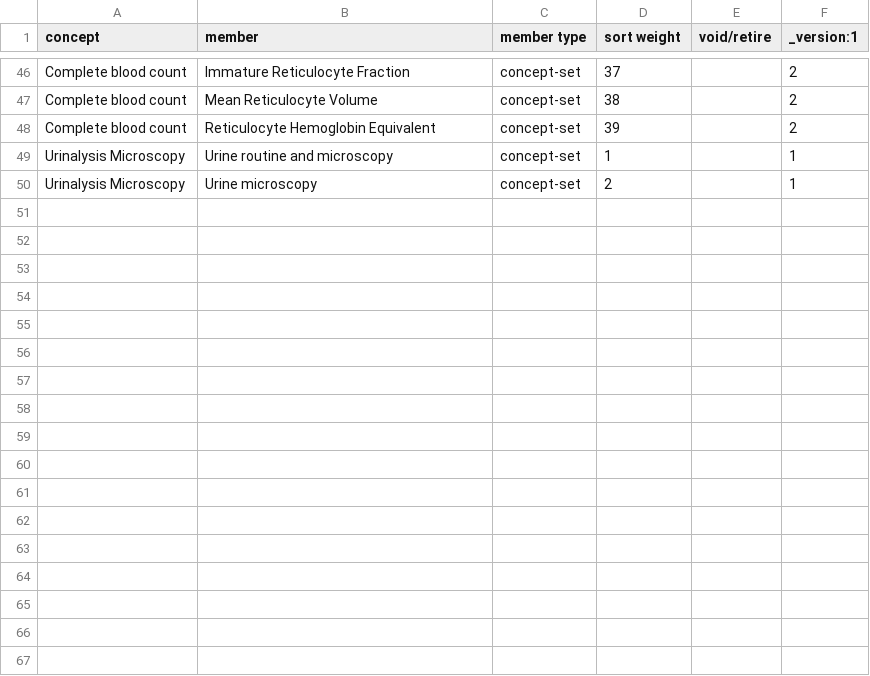
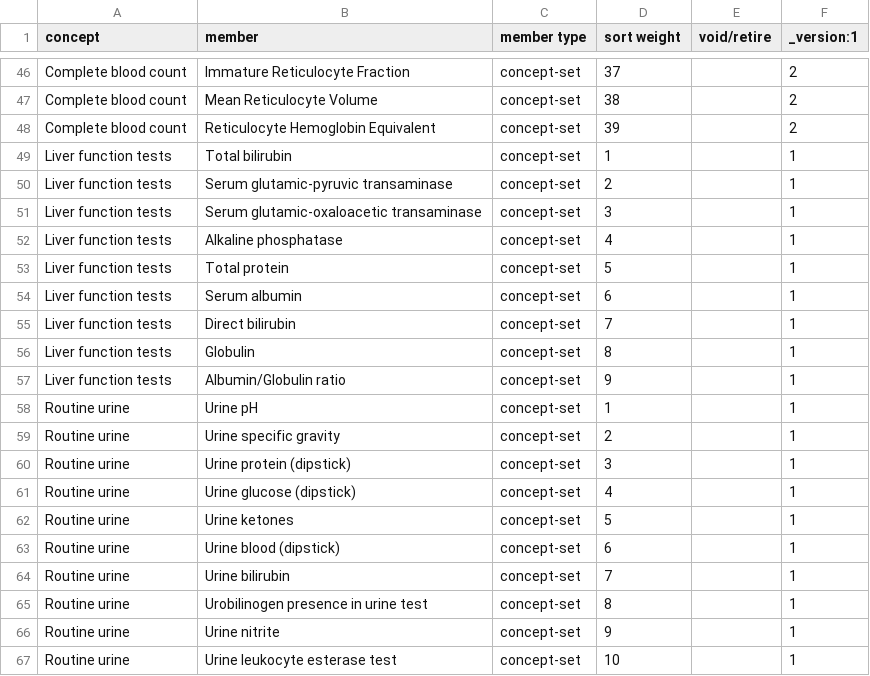
Before and after one commit to abdi-icap/ethiopiaemr-openmrs-content, a CSV file: configuration/backend_configuration/conceptsets/labsets_concept_set.csv, drawn as a sheet; only a part is shown, gaps mark what is left out; the diff covers the shown part only.

```diff
--- a/configuration/backend_configuration/conceptsets/labsets_concept_set.csv
+++ b/configuration/backend_configuration/conceptsets/labsets_concept_set.csv
@@ -48,3 +48,20 @@ Complete blood count,Mean Reticulocyte Volume,concept-set,38,,2
 Complete blood count,Reticulocyte Hemoglobin Equivalent,concept-set,39,,2
-Urinalysis Microscopy,Urine routine and microscopy,concept-set,1,,1
-Urinalysis Microscopy,Urine microscopy,concept-set,2,,1
+Liver function tests,Total bilirubin,concept-set,1,,1
+Liver function tests,Serum glutamic-pyruvic transaminase,concept-set,2,,1
+Liver function tests,Serum glutamic-oxaloacetic transaminase,concept-set,3,,1
+Liver function tests,Alkaline phosphatase,concept-set,4,,1
+Liver function tests,Total protein,concept-set,5,,1
+Liver function tests,Serum albumin,concept-set,6,,1
+Liver function tests,Direct bilirubin,concept-set,7,,1
+Liver function tests,Globulin,concept-set,8,,1
+Liver function tests,Albumin/Globulin ratio,concept-set,9,,1
+Routine urine,Urine pH,concept-set,1,,1
+Routine urine,Urine specific gravity,concept-set,2,,1
+Routine urine,Urine protein (dipstick),concept-set,3,,1
+Routine urine,Urine glucose (dipstick),concept-set,4,,1
+Routine urine,Urine ketones,concept-set,5,,1
+Routine urine,Urine blood (dipstick),concept-set,6,,1
+Routine urine,Urine bilirubin,concept-set,7,,1
+Routine urine,Urobilinogen presence in urine test,concept-set,8,,1
+Routine urine,Urine nitrite,concept-set,9,,1
+Routine urine,Urine leukocyte esterase test,concept-set,10,,1
```
Also changed, not shown: 9 added rows elsewhere in this file, configuration/backend_configuration/concepts/openmrs_concepts_loinc_updates.csv, configuration/backend_configuration/concepts/openmrs_new_lab_tests.csv, 1 other file.
